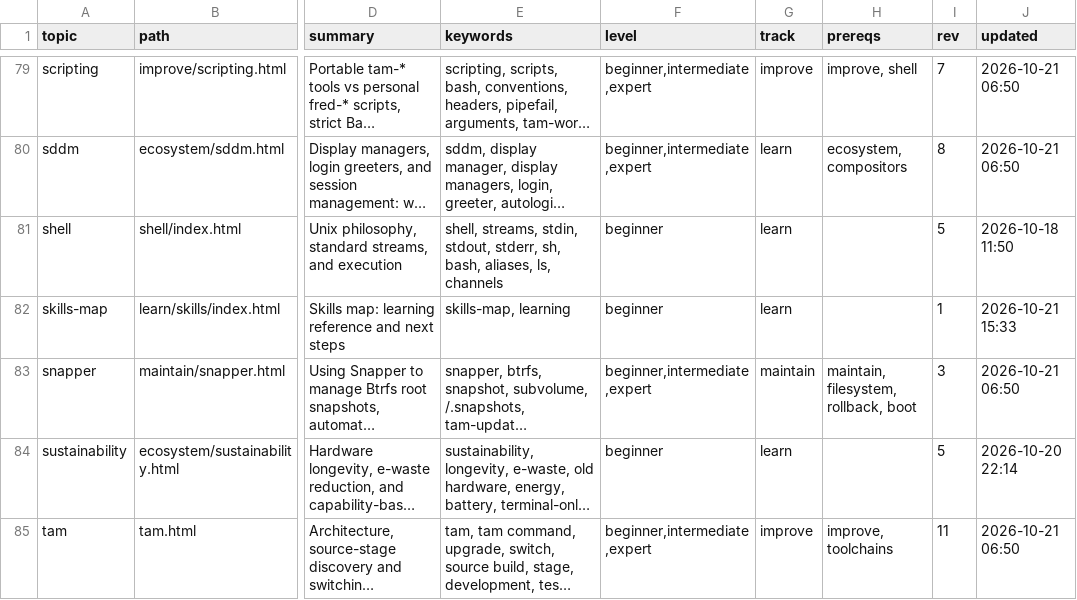
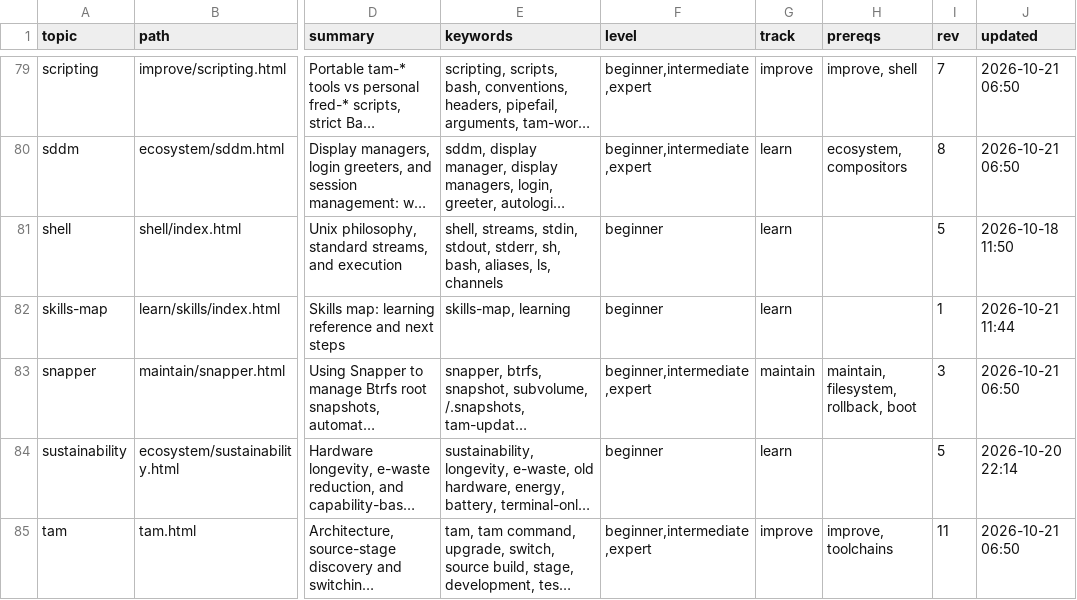
Before and after one commit to greenermoose/tam, a TSV file: knowledge/index.tsv, drawn as a sheet; only a part is shown, gaps mark what is left out; long unchanged cells end in …; the diff covers the shown part only; the diff names each change by its address in the sheet, - before the commit and + after, or states it on an @@ line.

```diff
--- a/knowledge/index.tsv
+++ b/knowledge/index.tsv
-J82 (updated): 2026-10-21 15:33
+J82 (updated): 2026-10-21 11:44
```
Also changed, not shown: 40 edited cells elsewhere in this file, 1 other file.
